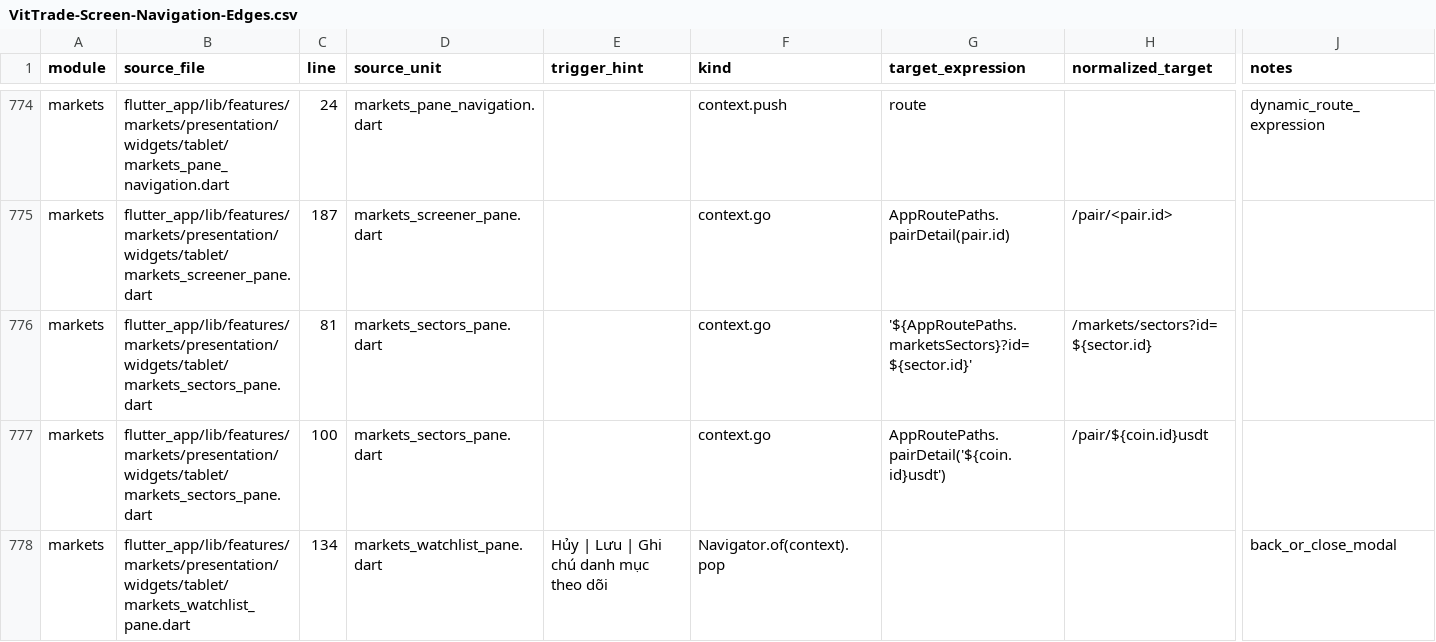
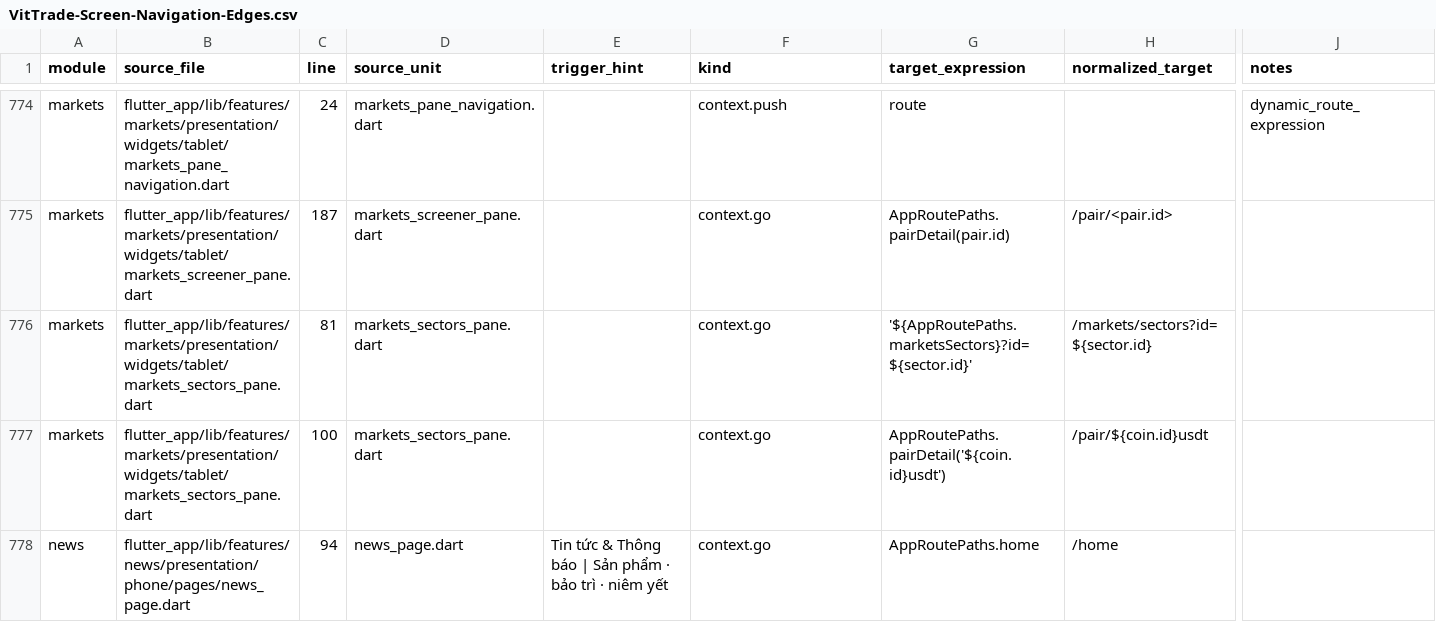
Before and after one commit to LonelyTraderBay/vittrade-flutter, a CSV file: docs/02_FLUTTER_MIGRATION/audits/VitTrade-Screen-Navigation-Edges.csv, drawn as a sheet; only a part is shown, gaps mark what is left out; the shorter side is filled out with more unchanged rows; rows hold the shown columns only; the diff covers the shown part only; the diff names each change by its address in the sheet, - before the commit and + after, or states it on an @@ line.

Commit message:
Tablet bỏ hẳn dialog căn giữa: 7 popup chuyển bottom sheet chuẩn + rule S-dialog khóa
- Home tablet "Xem thêm": AlertDialog → HomeMoreProductsTabletSheet
  (showVitBottomSheet + VitSheetPanel, cap 480dp neo đáy, nút Đóng ghim
  footer) — cùng modality "Thêm công cụ" của Markets/Arena; key
  sc007_home_more_products_sheet giữ nguyên
- API shared mới showVitConfirmSheet (vit_confirm_sheet.dart): song sinh
  bottom-sheet của showVitConfirmDialog — cùng tham số/hợp đồng await,
  CTA ghim footer; 4 call site confirm tablet đổi sang (xóa API key, đăng
  xuất thiết bị, mã chống lừa đảo, xóa địa chỉ)
- Ghi chú watchlist tablet: dialog input → sheet panel footer Lưu/Hủy
- tablet_sheet_audit thêm rule S-dialog: cấm showDialog/AlertDialog/
  showGeneralDialog/showAdaptiveDialog/showVitConfirmDialog trong code
  tablet (bắt cả dạng generic) — hiện trạng quét sạch 0 vi phạm
- Chuẩn Bottom-Sheet-Standard thêm mục "Dialog vs Sheet (tablet)" + bảng
  API bắt buộc theo loại popup; AGENTS.md sync; test home tablet cập nhật
  theo hành vi mới (VitSheetPanel thay AlertDialog)
- Regen 5 artifact audit; preflight 27/27 PASS (4123 test)

```diff
--- a/docs/02_FLUTTER_MIGRATION/audits/VitTrade-Screen-Navigation-Edges.csv
+++ b/docs/02_FLUTTER_MIGRATION/audits/VitTrade-Screen-Navigation-Edges.csv
-row 778: markets | flutter_app/lib/features/markets/presentation/widgets/tablet/markets_watchlist_pane.dart | 134 | markets_watchlist_pane.dart | Hủy | Lưu | Ghi chú danh mục theo dõi | Navigator.of(context).pop |  |  | back_or_close_modal
```
Also changed, not shown: 1 removed row and 5 edited cells elsewhere in this file, docs/02_FLUTTER_MIGRATION/audits/VitTrade-Design-Token-Consistency-Audit.csv, docs/02_FLUTTER_MIGRATION/audits/VitTrade-Home-Reference-Consistency-Audit.csv, 16 other files.
